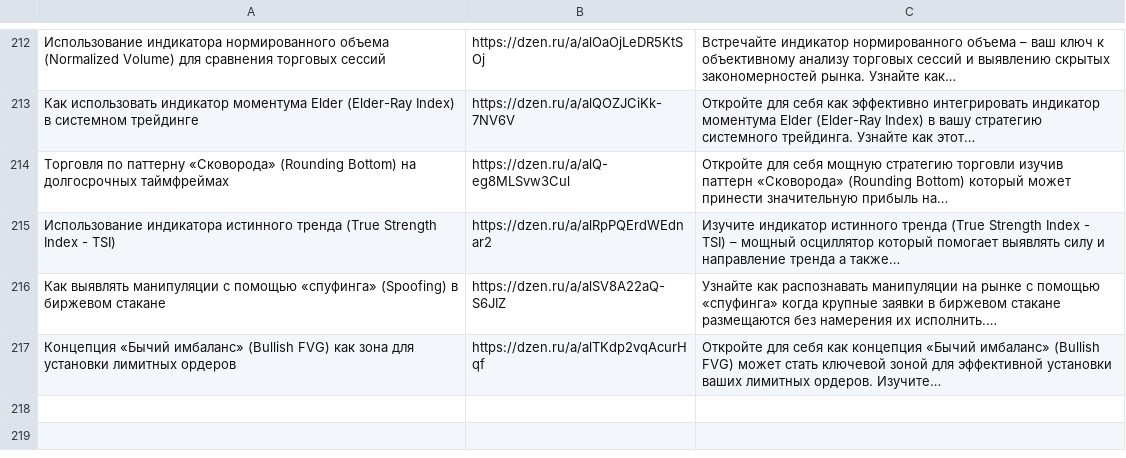
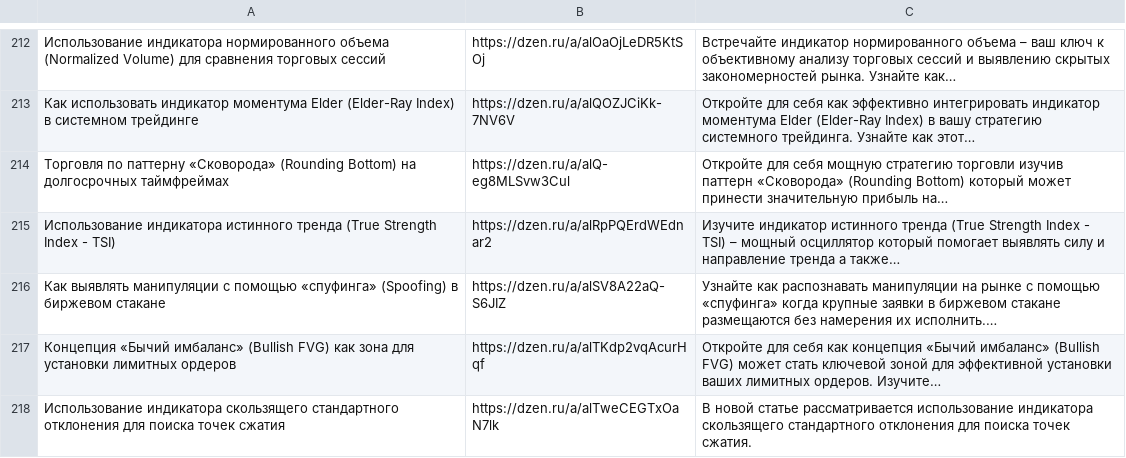
Before and after one commit to stolzmain/zen-auto-site, a CSV file: data.csv, drawn as a sheet; only a part is shown, gaps mark what is left out; the diff names each change by its address in the sheet, - before the commit and + after, or states it on an @@ line.

Commit message:
Обновление data.csv

```diff
--- a/data.csv
+++ b/data.csv
+row 218: Использование индикатора скользящего стандартного отклонения для поиска точек сжатия | https://dzen.ru/a/alTweCEGTxOaN7lk | В новой статье рассматривается использование индикатора скользящего стандартного отклонения для поиска точек сжатия.
```
